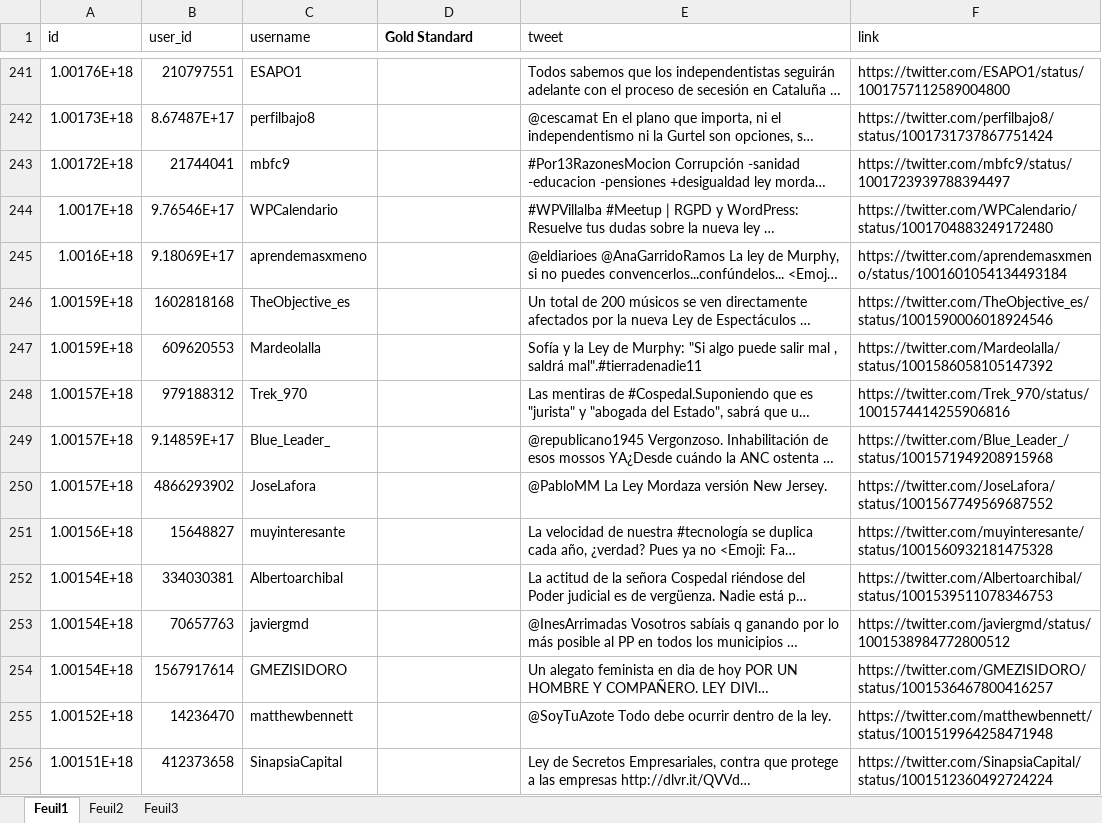
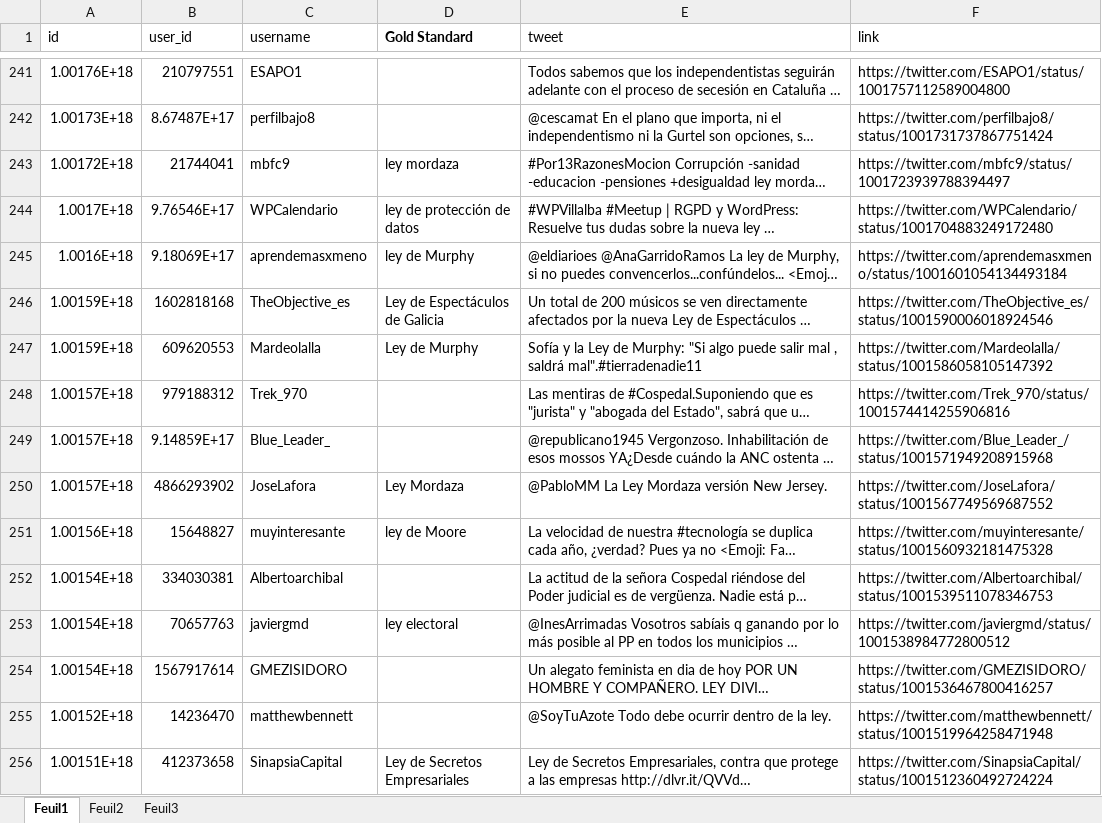
Before and after one commit to ibadji/Legal-NER, an Excel workbook: resources/inputText/corpus_tentative/other/twitter.xlsx, sheet Feuil1, drawn as a sheet; only a part is shown, gaps mark what is left out; long unchanged cells end in …; values as stored, in another font and other column widths than the file's, no borders; the diff covers the shown part only; the diff names each change by its address in the sheet, - before the commit and + after, or states it on an @@ line.

Commit message:
annotation

```diff
--- a/resources/inputText/corpus_tentative/other/twitter.xlsx (sheet Feuil1)
+++ b/resources/inputText/corpus_tentative/other/twitter.xlsx (sheet Feuil1)
-D243 (Gold Standard): (empty)
+D243 (Gold Standard): ley mordaza
-D244 (Gold Standard): (empty)
+D244 (Gold Standard): ley de protección de datos
-D245 (Gold Standard): (empty)
+D245 (Gold Standard): ley de Murphy
-D246 (Gold Standard): (empty)
+D246 (Gold Standard): Ley de Espectáculos de Galicia
-D247 (Gold Standard): (empty)
+D247 (Gold Standard): Ley de Murphy
-D250 (Gold Standard): (empty)
+D250 (Gold Standard): Ley Mordaza
-D251 (Gold Standard): (empty)
+D251 (Gold Standard): ley de Moore
-D253 (Gold Standard): (empty)
+D253 (Gold Standard): ley electoral
-D256 (Gold Standard): (empty)
+D256 (Gold Standard): Ley de Secretos Empresariales
```
Also changed, not shown: 95 edited cells elsewhere in this sheet.
